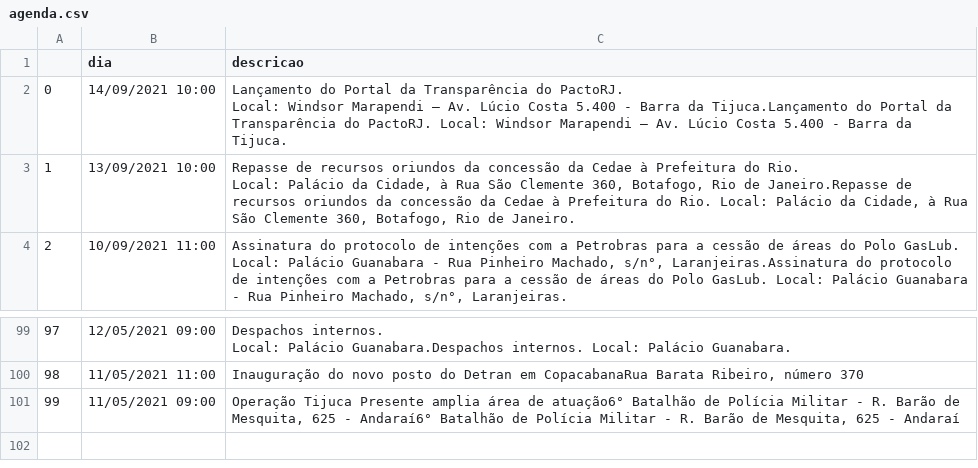
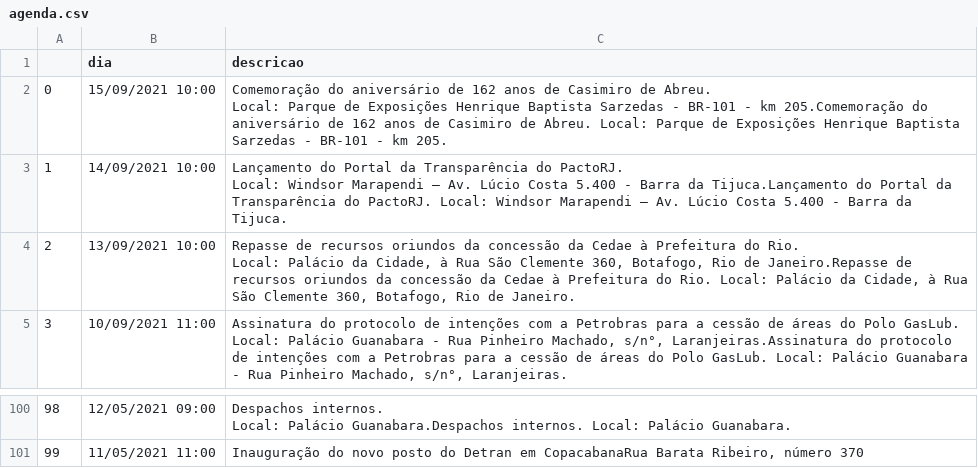
Before and after one commit to belisards/agenda_oficial_rj, a CSV file: agenda.csv, drawn as a sheet; only a part is shown, gaps mark what is left out; removed rows and columns are numbered as before the commit, all else as after; ↵ is a line break in a cell; the diff names each change by its address in the sheet, - before the commit and + after, or states it on an @@ line.

```diff
--- a/agenda.csv
+++ b/agenda.csv
+row 2: 0 | 15/09/2021 10:00 | Comemoração do aniversário de 162 anos de Casimiro de Abreu. ↵ Local: Parque de Exposições Henrique Baptista Sarzedas - BR-101 - km 205.Comemoração do aniversário de 162 anos de Casimiro de Abreu. Local: Parque de Exposições Henrique Baptista Sarzedas - BR-101 - km 205.
@@ column A renumbered between rows 3 and 101 @@
-row 101: 99 | 11/05/2021 09:00 | Operação Tijuca Presente amplia área de atuação6° Batalhão de Polícia Militar - R. Barão de Mesquita, 625 - Andaraí6° Batalhão de Polícia Militar - R. Barão de Mesquita, 625 - Andaraí
```
